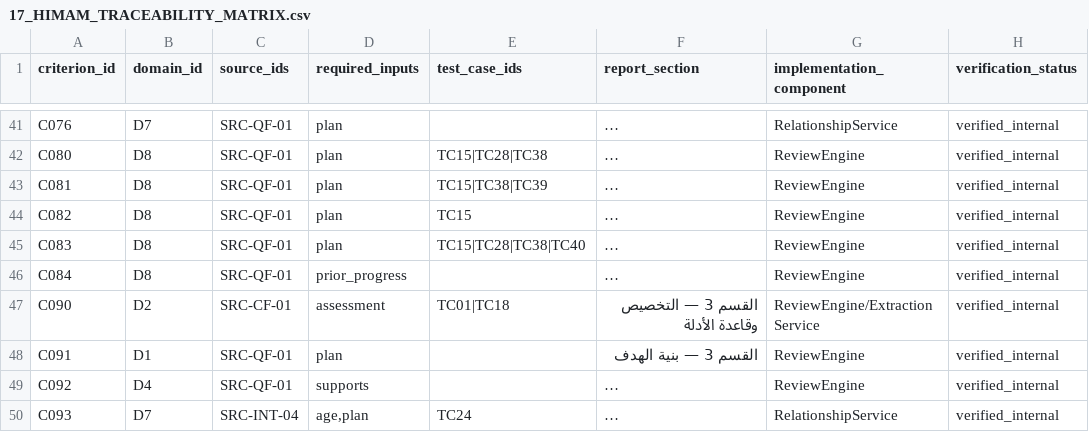
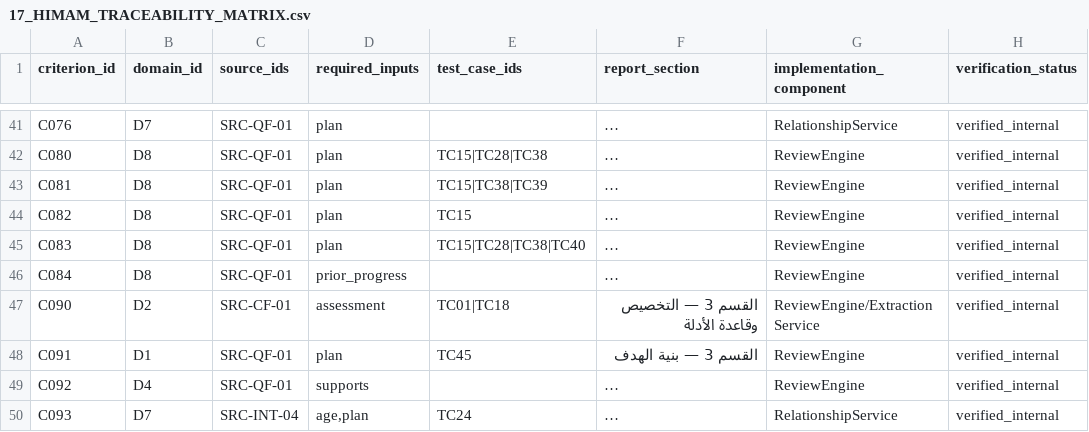
Before and after one commit to Mohdabdel/himam-framework-pack, a CSV file: himam-preprogramming-package-v1.0/17_HIMAM_TRACEABILITY_MATRIX.csv, drawn as a sheet; only a part is shown, gaps mark what is left out; long unchanged cells end in …; the diff names each change by its address in the sheet, - before the commit and + after, or states it on an @@ line.

```diff
--- a/himam-preprogramming-package-v1.0/17_HIMAM_TRACEABILITY_MATRIX.csv
+++ b/himam-preprogramming-package-v1.0/17_HIMAM_TRACEABILITY_MATRIX.csv
-E48 (test_case_ids): (empty)
+E48 (test_case_ids): TC45
```
Also changed, not shown: himam-preprogramming-package-v1.0/12_HIMAM_REFERENCE_TEST_CASES.csv, 2 other files.
